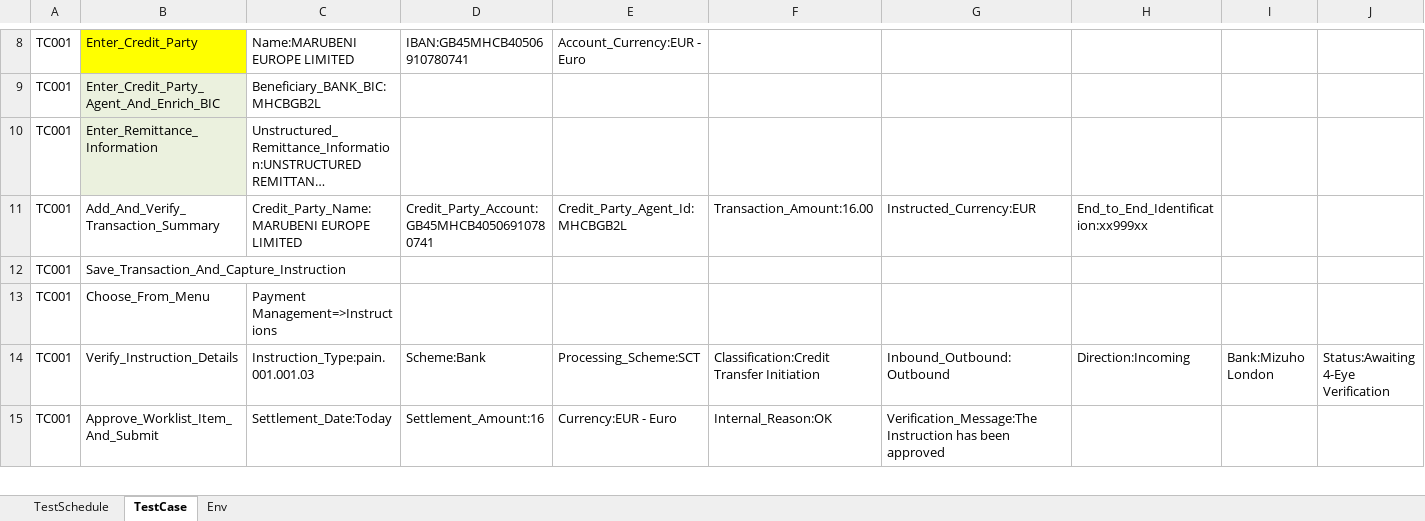
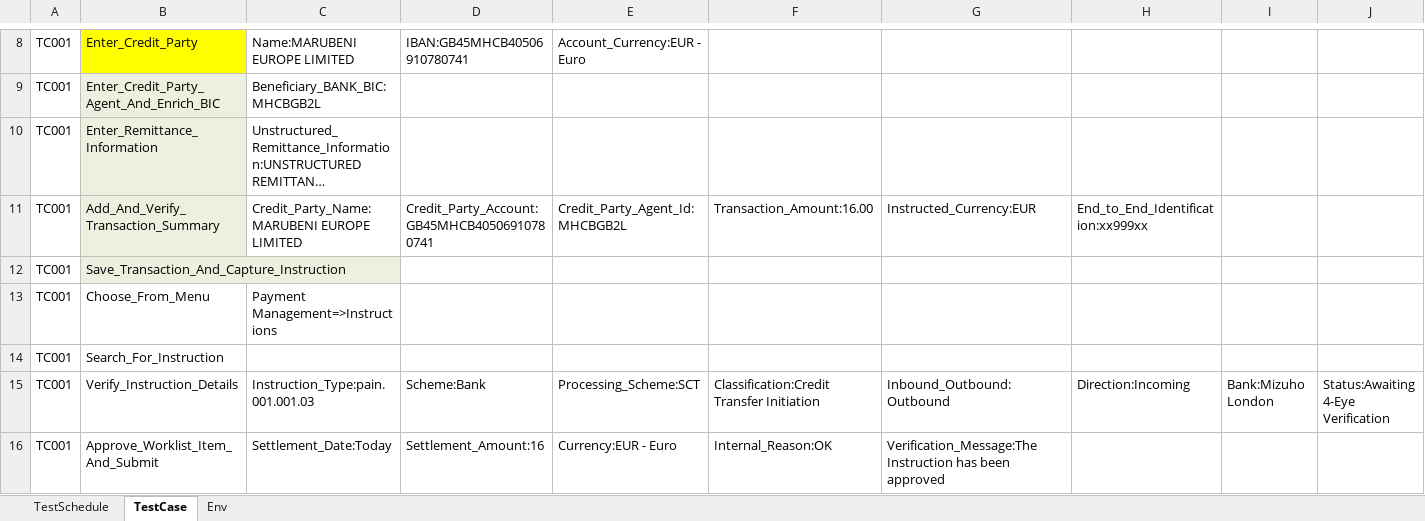
Before and after one commit to Milton70/Java_Junit_Selenium_Excel_Automation, an Excel workbook: Test_Data/TestData.xlsx, sheet TestCase, drawn as a sheet; only a part is shown, gaps mark what is left out; long unchanged cells end in …; values as stored, in another font and other column widths than the file's, no borders; rows hold the shown columns only; the diff names each change by its address in the sheet, - before the commit and + after, or states it on an @@ line.

```diff
--- a/Test_Data/TestData.xlsx (sheet TestCase)
+++ b/Test_Data/TestData.xlsx (sheet TestCase)
-B11:B12 fill: none
+B11:B12 fill: #EBF1DE
+row 14: TC001 | Search_For_Instruction
```
Also changed, not shown: 35 other files.
